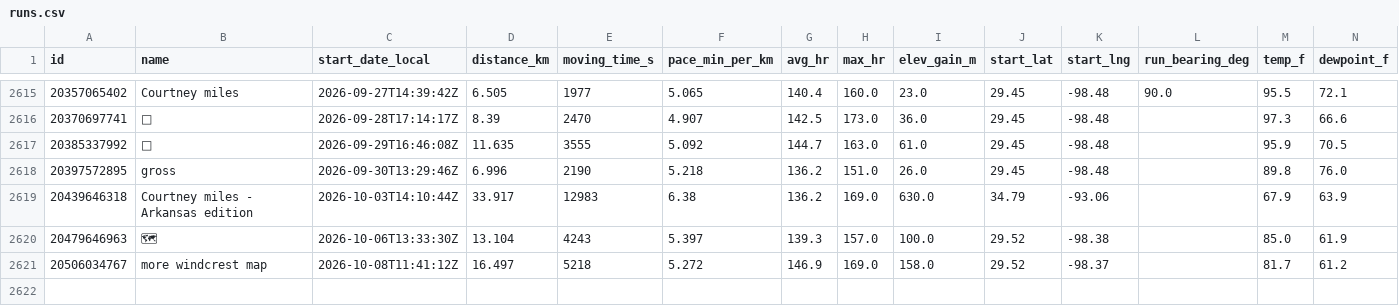
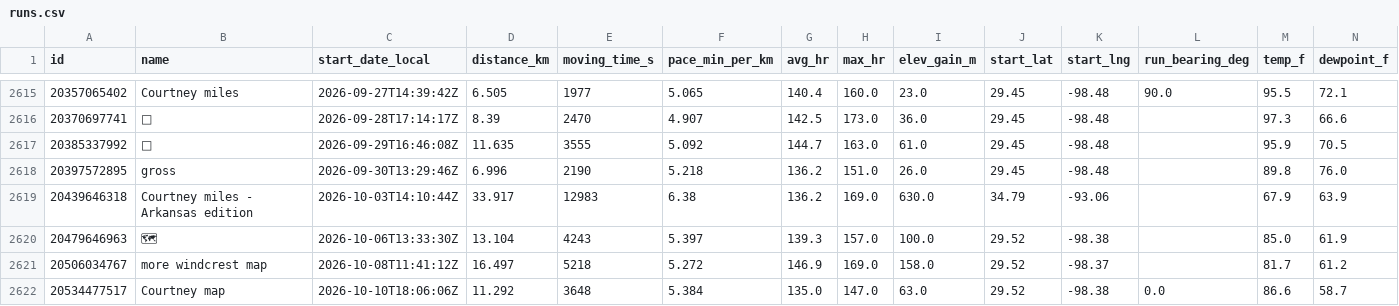
Before and after one commit to sunsetexplore/fitness-dashboard, a CSV file: runs.csv, drawn as a sheet; only a part is shown, gaps mark what is left out; rows hold the shown columns only; the diff names each change by its address in the sheet, - before the commit and + after, or states it on an @@ line.

```diff
--- a/runs.csv
+++ b/runs.csv
+row 2622: 20534477517 | Courtney map | 2026-10-10T18:06:06Z | 11.292 | 3648 | 5.384 | 135.0 | 147.0 | 63.0 | 29.52 | -98.38 | 0.0 | 86.6 | 58.7
```
Also changed, not shown: 1 other file.
